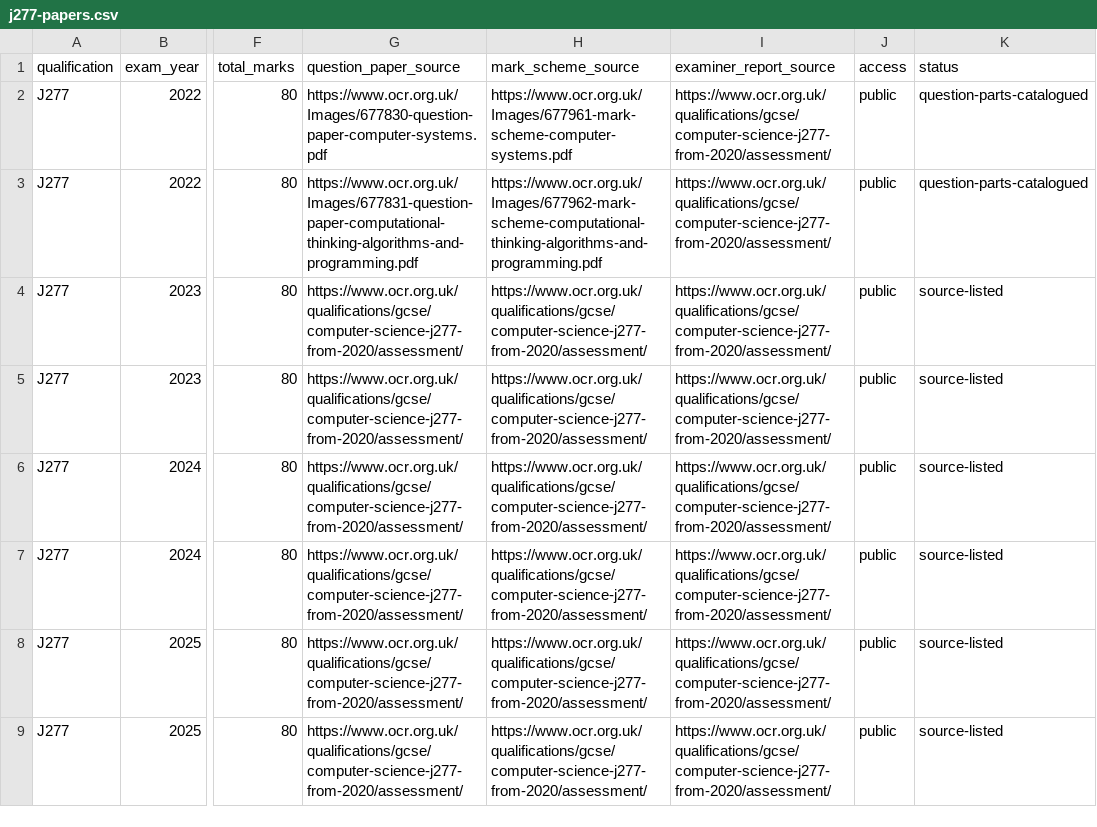
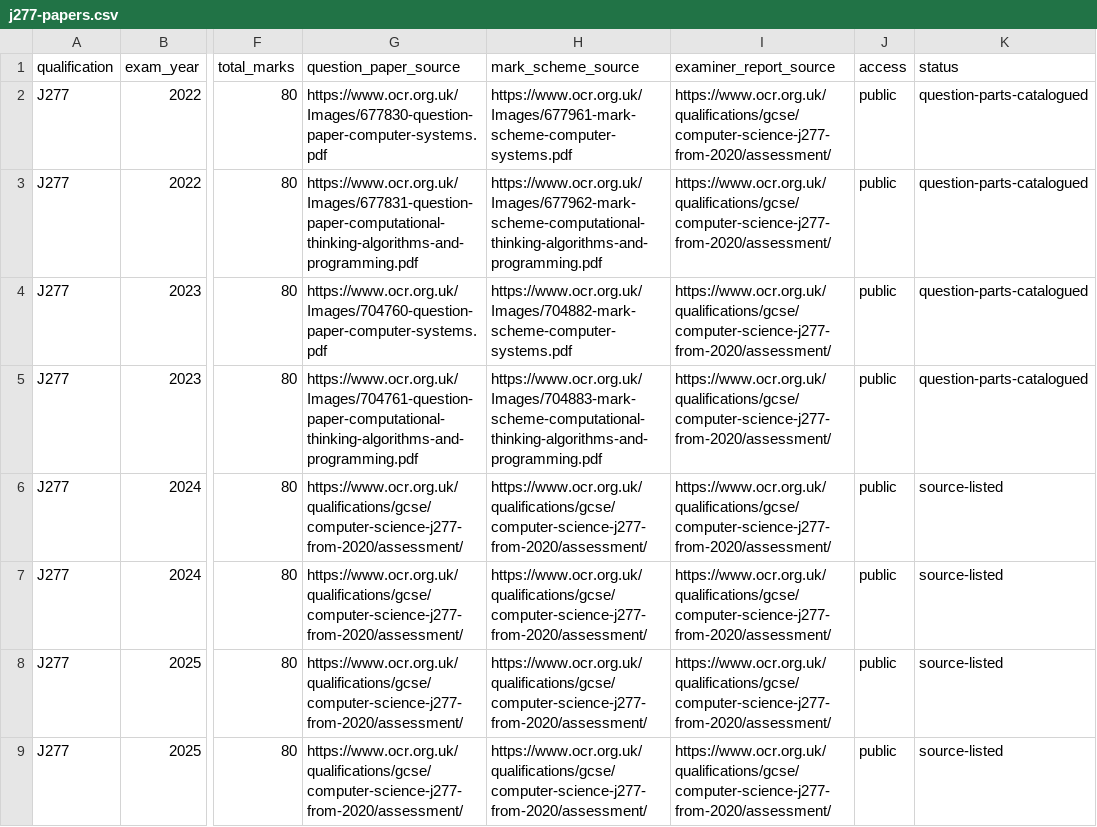
Before and after one commit to computingdept/reepham-computing, a CSV file: data/exam-questions/j277-papers.csv, drawn as a sheet; only a part is shown, gaps mark what is left out; the diff names each change by its address in the sheet, - before the commit and + after, or states it on an @@ line.

Commit message:
Update June 2023 J277 exact OCR source references

```diff
--- a/data/exam-questions/j277-papers.csv
+++ b/data/exam-questions/j277-papers.csv
-G4 (question_paper_source): https://www.ocr.org.uk/qualifications/gcse/computer-science-j277-from-2020/assessment/
+G4 (question_paper_source): https://www.ocr.org.uk/Images/704760-question-paper-computer-systems.pdf
-H4 (mark_scheme_source): https://www.ocr.org.uk/qualifications/gcse/computer-science-j277-from-2020/assessment/
+H4 (mark_scheme_source): https://www.ocr.org.uk/Images/704882-mark-scheme-computer-systems.pdf
-K4:K5 (status): source-listed
+K4:K5 (status): question-parts-catalogued
-G5 (question_paper_source): https://www.ocr.org.uk/qualifications/gcse/computer-science-j277-from-2020/assessment/
+G5 (question_paper_source): https://www.ocr.org.uk/Images/704761-question-paper-computational-thinking-algorithms-and-programming.pdf
-H5 (mark_scheme_source): https://www.ocr.org.uk/qualifications/gcse/computer-science-j277-from-2020/assessment/
+H5 (mark_scheme_source): https://www.ocr.org.uk/Images/704883-mark-scheme-computational-thinking-algorithms-and-programming.pdf
```
